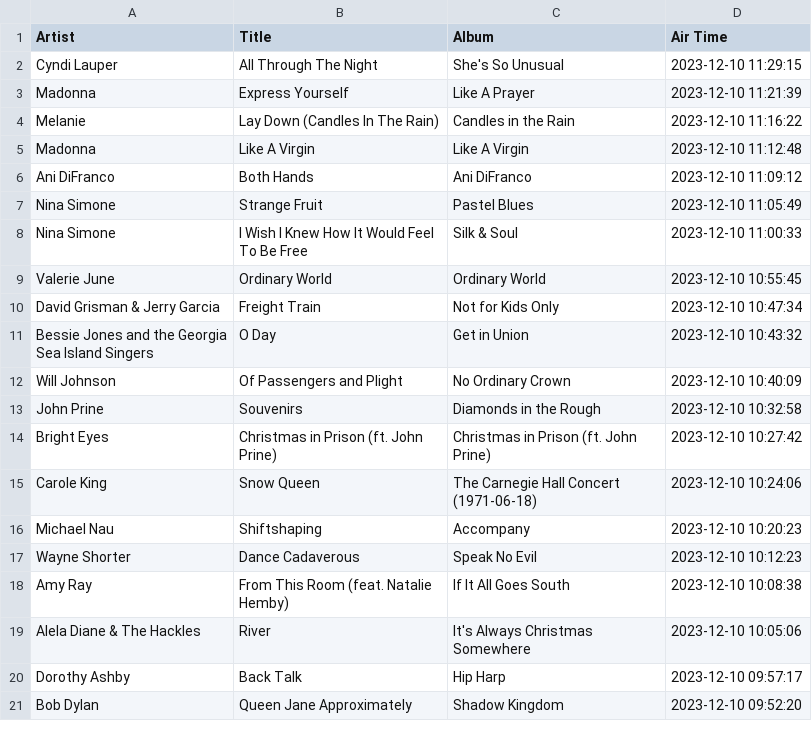
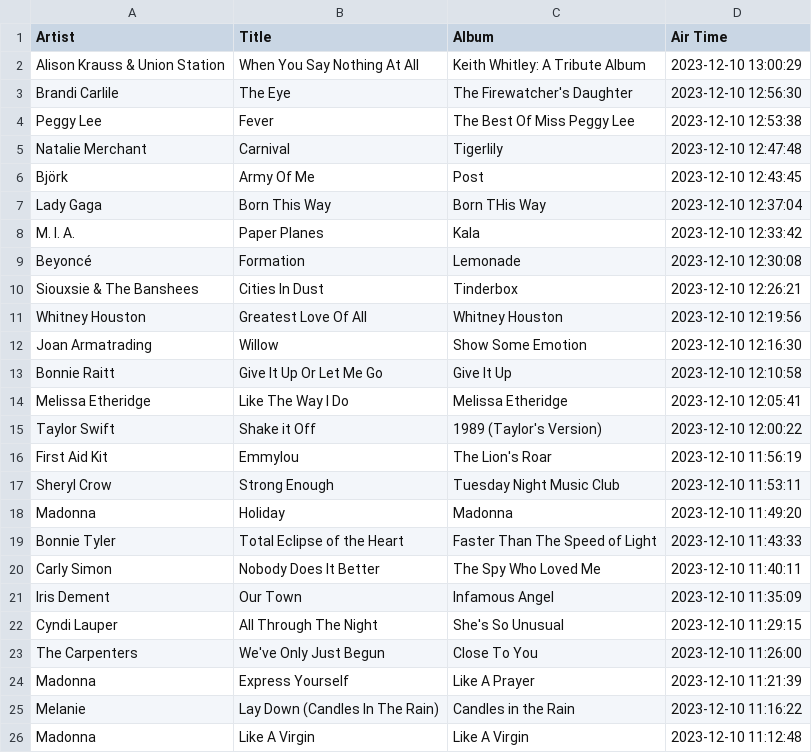
Before and after one commit to asudell/a2z, a CSV file: cache/playlists/2023-12-10.csv, drawn as a sheet; only a part is shown; the shorter side is filled out with more unchanged rows.

```diff
--- a/cache/playlists/2023-12-10.csv
+++ b/cache/playlists/2023-12-10.csv
@@ -1,3 +1,26 @@
 Artist,Title,Album,Air Time
+Alison Krauss & Union Station,When You Say Nothing At All,Keith Whitley: A Tribute Album,2023-12-10 13:00:29
+Brandi Carlile,The Eye,The Firewatcher's Daughter,2023-12-10 12:56:30
+Peggy Lee,Fever,The Best Of Miss Peggy Lee,2023-12-10 12:53:38
+Natalie Merchant,Carnival,Tigerlily,2023-12-10 12:47:48
+Björk,Army Of Me,Post,2023-12-10 12:43:45
+Lady Gaga,Born This Way,Born THis Way,2023-12-10 12:37:04
+M. I. A.,Paper Planes,Kala,2023-12-10 12:33:42
+Beyoncé,Formation,Lemonade,2023-12-10 12:30:08
+Siouxsie & The Banshees,Cities In Dust,Tinderbox,2023-12-10 12:26:21
+Whitney Houston,Greatest Love Of All,Whitney Houston,2023-12-10 12:19:56
+"Joan Armatrading
+",Willow,Show Some Emotion,2023-12-10 12:16:30
+Bonnie Raitt,Give It Up Or Let Me Go,Give It Up,2023-12-10 12:10:58
+Melissa Etheridge,Like The Way I Do,Melissa Etheridge,2023-12-10 12:05:41
+Taylor Swift,Shake it Off,1989 (Taylor's Version),2023-12-10 12:00:22
+First Aid Kit,Emmylou,The Lion's Roar,2023-12-10 11:56:19
+Sheryl Crow,Strong Enough,Tuesday Night Music Club,2023-12-10 11:53:11
+Madonna,Holiday,Madonna,2023-12-10 11:49:20
+Bonnie Tyler,Total Eclipse of the Heart,Faster Than The Speed of Light,2023-12-10 11:43:33
+Carly Simon,Nobody Does It Better,The Spy Who Loved Me,2023-12-10 11:40:11
+Iris Dement,Our Town,Infamous Angel,2023-12-10 11:35:09
 Cyndi Lauper,All Through The Night,She's So Unusual,2023-12-10 11:29:15
+The Carpenters,"We've Only Just Begun
+",Close To You,2023-12-10 11:26:00
 Madonna,Express Yourself,Like A Prayer,2023-12-10 11:21:39
```
Also changed, not shown: cache/musicbrainz/women_years.csv, data/women.csv, 2 other files.
